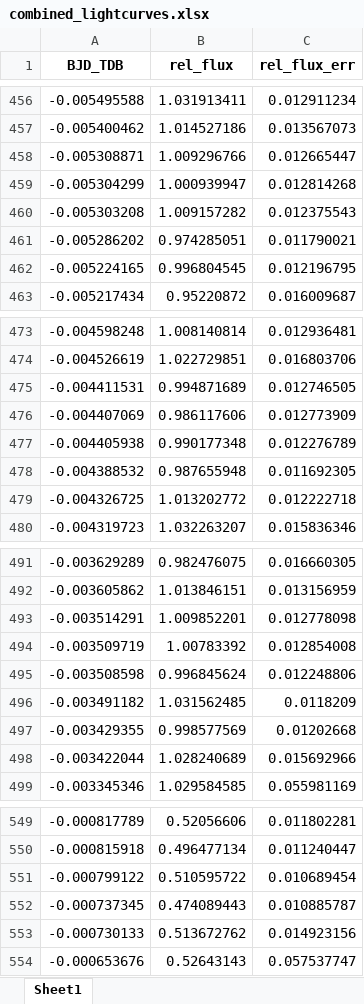
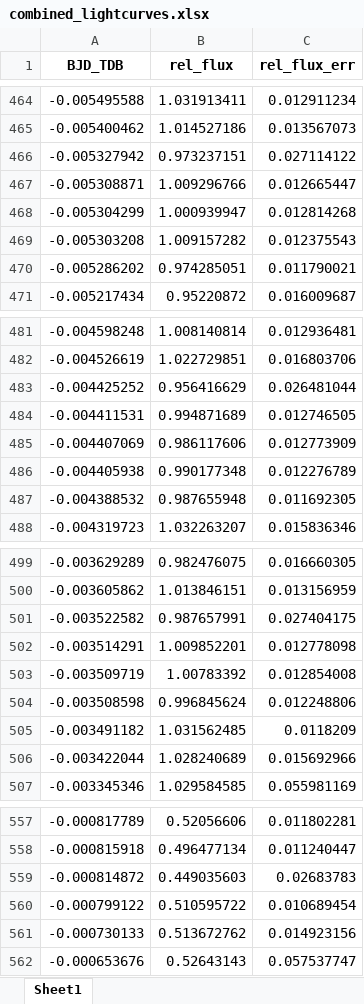
Before and after one commit to eligd/wd-1856-534b, an Excel workbook: fit_lightcurves/combined_lightcurves.xlsx, sheet Sheet1, drawn as a sheet; only a part is shown, gaps mark what is left out; values as stored, in another font and other column widths than the file's, no borders; removed rows and columns are numbered as before the commit, all else as after; the diff covers the shown part only; the diff names each change by its address in the sheet, - before the commit and + after, or states it on an @@ line.

```diff
--- a/fit_lightcurves/combined_lightcurves.xlsx (sheet Sheet1)
+++ b/fit_lightcurves/combined_lightcurves.xlsx (sheet Sheet1)
+row 466: -0.005327942 | 0.973237151 | 0.027114122
-row 462: -0.005224165 | 0.996804545 | 0.012196795
+row 483: -0.004425252 | 0.956416629 | 0.026481044
-row 479: -0.004326725 | 1.013202772 | 0.012222718
+row 501: -0.003522582 | 0.987657991 | 0.027404175
-row 497: -0.003429355 | 0.998577569 | 0.01202668
+row 559: -0.000814872 | 0.449035603 | 0.02683783
-row 552: -0.000737345 | 0.474089443 | 0.010885787
```
Also changed, not shown: 18 added rows and 42 removed rows elsewhere in this sheet, 16 other files.
